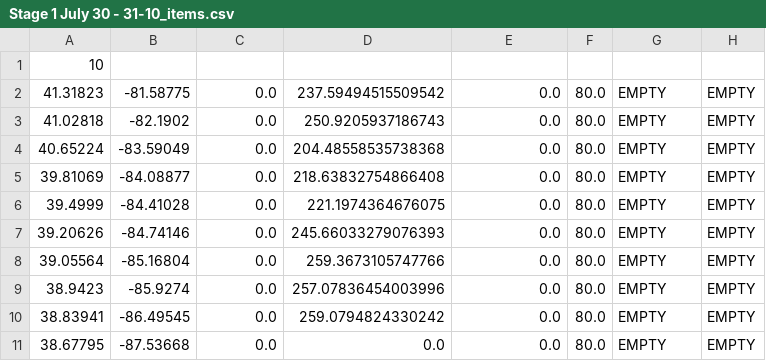
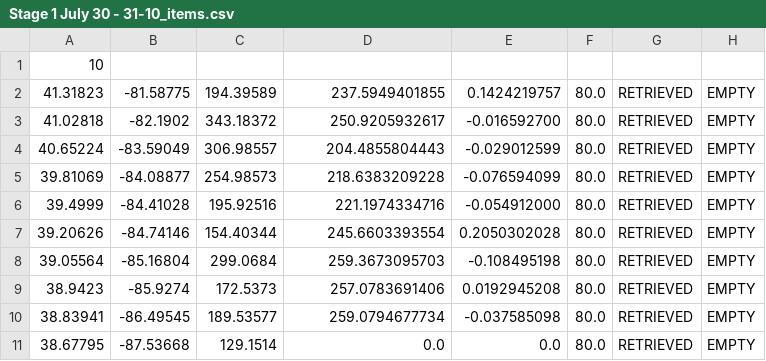
Before and after one commit to PeasantSunseeker/strategy-app, a CSV file: legs/ASC 2016/Stage 1 July 30 - 31-10_items.csv, drawn as a sheet.

```diff
--- a/legs/ASC 2016/Stage 1 July 30 - 31-10_items.csv
+++ b/legs/ASC 2016/Stage 1 July 30 - 31-10_items.csv
@@ -1,11 +1,11 @@
 10
-41.31823 ,-81.58775 ,0.0       ,237.59494515509542 ,0.0  ,80.0 ,EMPTY     ,EMPTY
-41.02818 ,-82.1902  ,0.0       ,250.9205937186743  ,0.0  ,80.0 ,EMPTY     ,EMPTY
-40.65224 ,-83.59049 ,0.0       ,204.48558535738368 ,0.0  ,80.0 ,EMPTY     ,EMPTY
-39.81069 ,-84.08877 ,0.0       ,218.63832754866408 ,0.0  ,80.0 ,EMPTY     ,EMPTY
-39.4999  ,-84.41028 ,0.0       ,221.1974364676075  ,0.0  ,80.0 ,EMPTY     ,EMPTY
-39.20626 ,-84.74146 ,0.0       ,245.66033279076393 ,0.0  ,80.0 ,EMPTY     ,EMPTY
-39.05564 ,-85.16804 ,0.0       ,259.3673105747766  ,0.0  ,80.0 ,EMPTY     ,EMPTY
-38.9423  ,-85.9274  ,0.0       ,257.07836454003996 ,0.0  ,80.0 ,EMPTY     ,EMPTY
-38.83941 ,-86.49545 ,0.0       ,259.0794824330242  ,0.0  ,80.0 ,EMPTY     ,EMPTY
-38.67795 ,-87.53668 ,0.0       ,0.0                ,0.0  ,80.0 ,EMPTY     ,EMPTY
+41.31823 ,-81.58775 ,194.39589 ,237.5949401855 ,0.1424219757 ,80.0 ,RETRIEVED ,EMPTY
+41.02818 ,-82.1902  ,343.18372 ,250.9205932617 ,-0.016592700 ,80.0 ,RETRIEVED ,EMPTY
+40.65224 ,-83.59049 ,306.98557 ,204.4855804443 ,-0.029012599 ,80.0 ,RETRIEVED ,EMPTY
+39.81069 ,-84.08877 ,254.98573 ,218.6383209228 ,-0.076594099 ,80.0 ,RETRIEVED ,EMPTY
+39.4999  ,-84.41028 ,195.92516 ,221.1974334716 ,-0.054912000 ,80.0 ,RETRIEVED ,EMPTY
+39.20626 ,-84.74146 ,154.40344 ,245.6603393554 ,0.2050302028 ,80.0 ,RETRIEVED ,EMPTY
+39.05564 ,-85.16804 ,299.0684  ,259.3673095703 ,-0.108495198 ,80.0 ,RETRIEVED ,EMPTY
+38.9423  ,-85.9274  ,172.5373  ,257.0783691406 ,0.0192945208 ,80.0 ,RETRIEVED ,EMPTY
+38.83941 ,-86.49545 ,189.53577 ,259.0794677734 ,-0.037585098 ,80.0 ,RETRIEVED ,EMPTY
+38.67795 ,-87.53668 ,129.1514  ,0.0            ,0.0          ,80.0 ,RETRIEVED ,EMPTY
```
Also changed, not shown: legs/ASC 2016/Stage 2 Aug 1 - 2-10_items.csv, legs/ASC 2016/Stage 3 Aug 3 - 5-10_items.csv, 5 other files.
